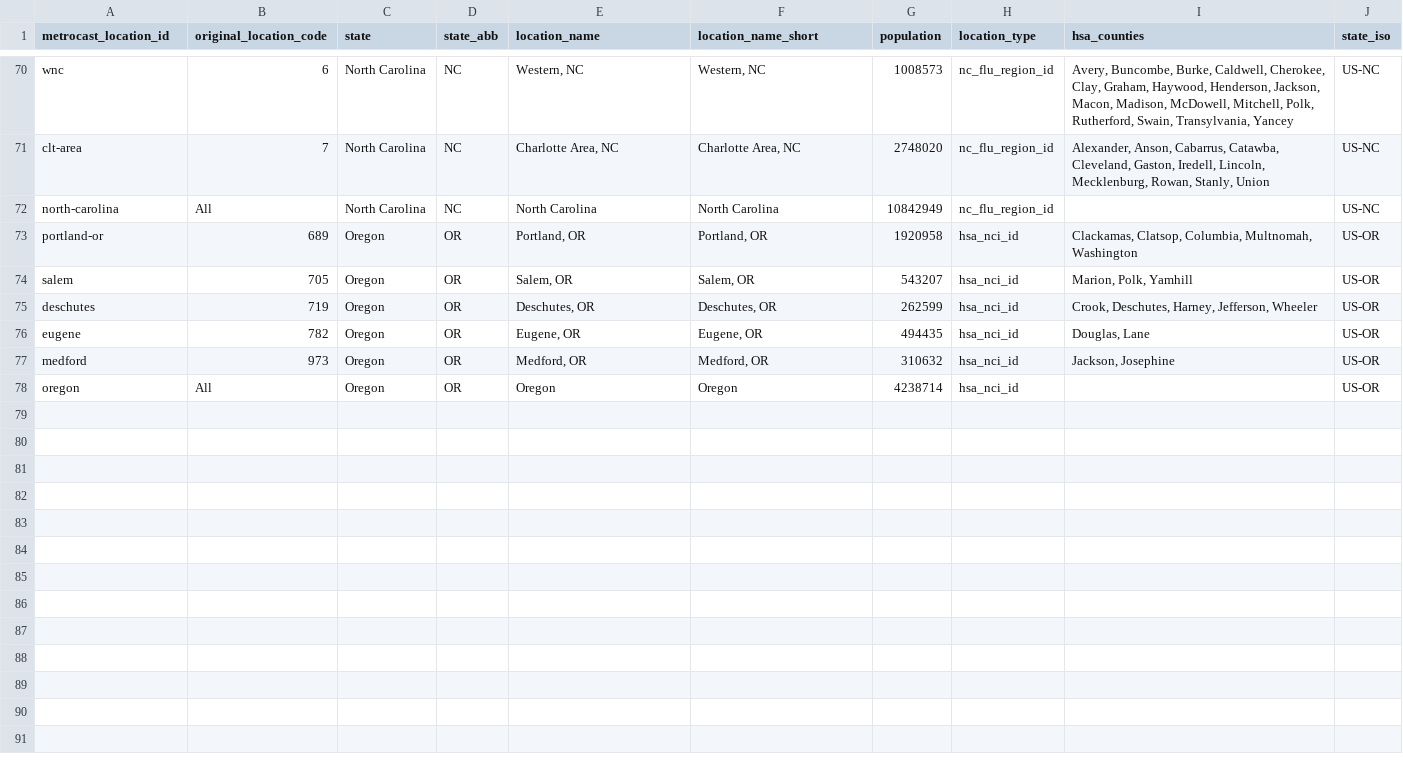
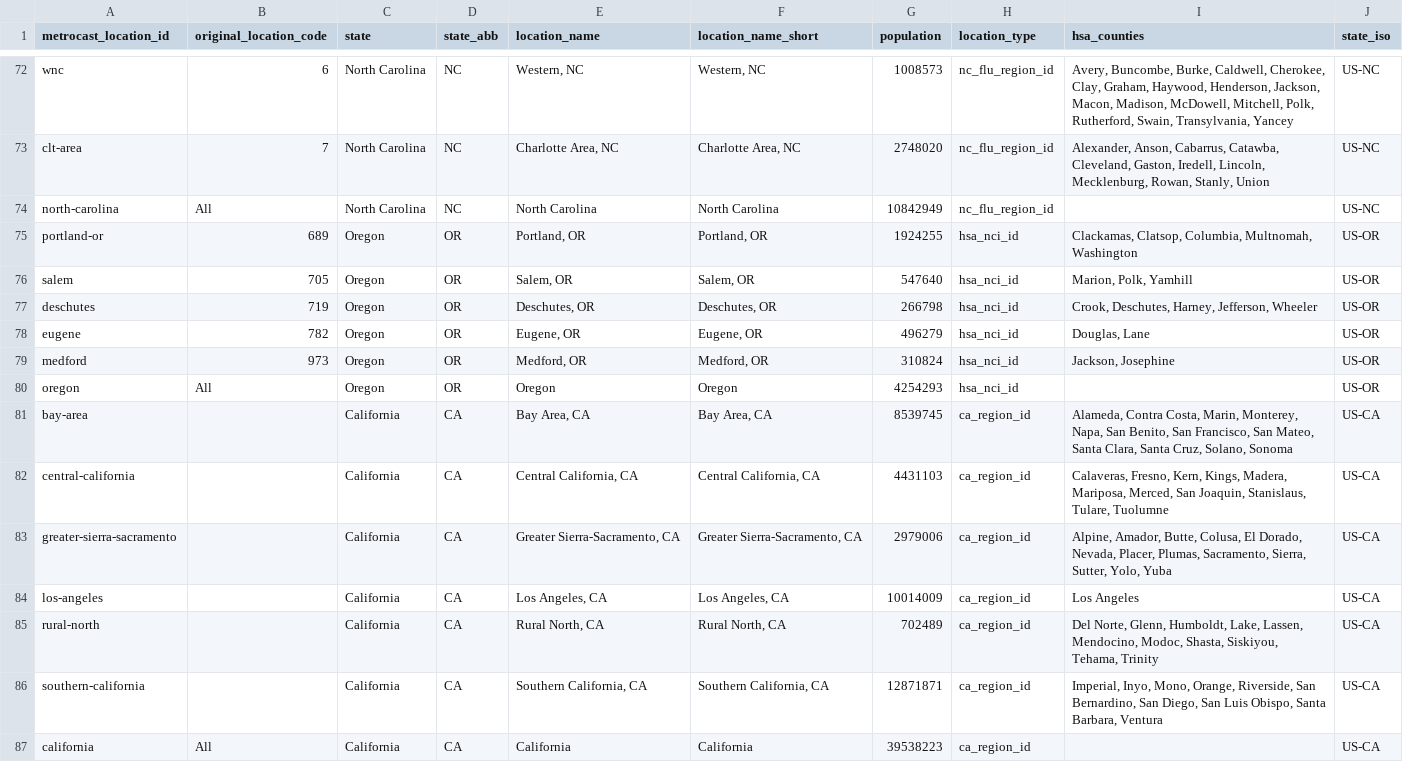
Before and after one commit to mobs-lab/epymodelingsuite, a CSV file: epymodelingsuite/data/metrocast_locations.csv, drawn as a sheet; only a part is shown, gaps mark what is left out; the diff covers the shown part only.

Commit message:
Sync metrocast locations with flu-metrocast (add CA, NY, Tyler; update population)

```diff
--- a/epymodelingsuite/data/metrocast_locations.csv
+++ b/epymodelingsuite/data/metrocast_locations.csv
@@ -72,7 +74,14 @@ clt-area,7,North Carolina,NC,"Charlotte Area, NC","Charlotte Area, NC",2748020,n
 north-carolina,All,North Carolina,NC,North Carolina,North Carolina,10842949,nc_flu_region_id,,US-NC
-portland-or,689,Oregon,OR,"Portland, OR","Portland, OR",1920958,hsa_nci_id,"Clackamas, Clatsop, Columbia, Multnomah, Washington",US-OR
-salem,705,Oregon,OR,"Salem, OR","Salem, OR",543207,hsa_nci_id,"Marion, Polk, Yamhill",US-OR
-deschutes,719,Oregon,OR,"Deschutes, OR","Deschutes, OR",262599,hsa_nci_id,"Crook, Deschutes, Harney, Jefferson, Wheeler",US-OR
-eugene,782,Oregon,OR,"Eugene, OR","Eugene, OR",494435,hsa_nci_id,"Douglas, Lane",US-OR
-medford,973,Oregon,OR,"Medford, OR","Medford, OR",310632,hsa_nci_id,"Jackson, Josephine",US-OR
-oregon,All,Oregon,OR,Oregon,Oregon,4238714,hsa_nci_id,,US-OR
+portland-or,689,Oregon,OR,"Portland, OR","Portland, OR",1924255,hsa_nci_id,"Clackamas, Clatsop, Columbia, Multnomah, Washington",US-OR
+salem,705,Oregon,OR,"Salem, OR","Salem, OR",547640,hsa_nci_id,"Marion, Polk, Yamhill",US-OR
+deschutes,719,Oregon,OR,"Deschutes, OR","Deschutes, OR",266798,hsa_nci_id,"Crook, Deschutes, Harney, Jefferson, Wheeler",US-OR
+eugene,782,Oregon,OR,"Eugene, OR","Eugene, OR",496279,hsa_nci_id,"Douglas, Lane",US-OR
+medford,973,Oregon,OR,"Medford, OR","Medford, OR",310824,hsa_nci_id,"Jackson, Josephine",US-OR
+oregon,All,Oregon,OR,Oregon,Oregon,4254293,hsa_nci_id,,US-OR
+bay-area,,California,CA,"Bay Area, CA","Bay Area, CA",8539745,ca_region_id,"Alameda, Contra Costa, Marin, Monterey, Napa, San Benito, San Francisco, San Mateo, Santa Clara, Santa Cruz, Solano, Sonoma",US-CA
+central-california,,California,CA,"Central California, CA","Central California, CA",4431103,ca_region_id,"Calaveras, Fresno, Kern, Kings, Madera, Mariposa, Merced, San Joaquin, Stanislaus, Tulare, Tuolumne",US-CA
+greater-sierra-sacramento,,California,CA,"Greater Sierra-Sacramento, CA","Greater Sierra-Sacramento, CA",2979006,ca_region_id,"Alpine, Amador, Butte, Colusa, El Dorado, Nevada, Placer, Plumas, Sacramento, Sierra, Sutter, Yolo, Yuba",US-CA
+los-angeles,,California,CA,"Los Angeles, CA","Los Angeles, CA",10014009,ca_region_id,Los Angeles,US-CA
+rural-north,,California,CA,"Rural North, CA","Rural North, CA",702489,ca_region_id,"Del Norte, Glenn, Humboldt, Lake, Lassen, Mendocino, Modoc, Shasta, Siskiyou, Tehama, Trinity",US-CA
+southern-california,,California,CA,"Southern California, CA","Southern California, CA",12871871,ca_region_id,"Imperial, Inyo, Mono, Orange, Riverside, San Bernardino, San Diego, San Luis Obispo, Santa Barbara, Ventura",US-CA
+california,All,California,CA,California,California,39538223,ca_region_id,,US-CA
```
Also changed, not shown: 2 added rows and 63 edited cells elsewhere in this file.
